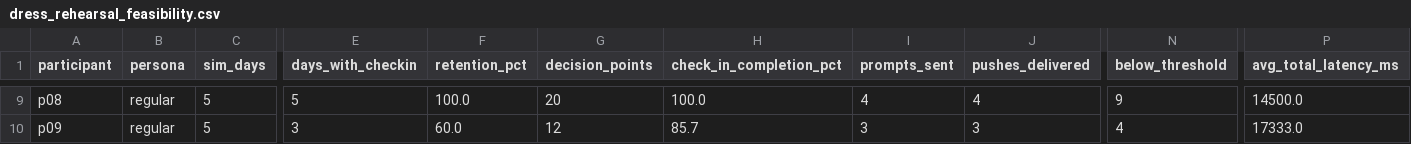
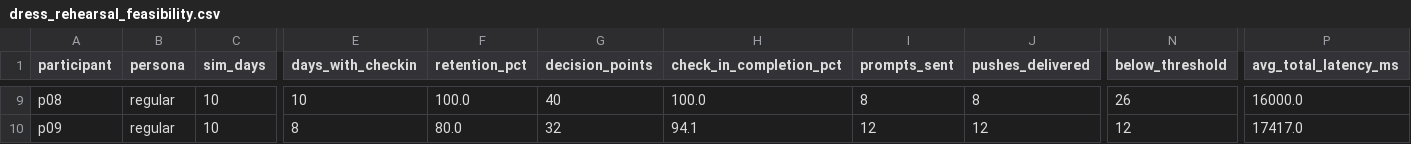
Before and after one commit to smashlab-uf/REACT, a CSV file: backend/dress_rehearsal_feasibility.csv, drawn as a sheet; only a part is shown, gaps mark what is left out; the diff covers the shown part only; the diff names each change by its address in the sheet, - before the commit and + after, or states it on an @@ line.

```diff
--- a/backend/dress_rehearsal_feasibility.csv
+++ b/backend/dress_rehearsal_feasibility.csv
-C9:C10 (sim_days): 5
+C9:C10 (sim_days): 10
-E9 (days_with_checkin): 5
+E9 (days_with_checkin): 10
-G9 (decision_points): 20
+G9 (decision_points): 40
-I9 (prompts_sent): 4
+I9 (prompts_sent): 8
-J9 (pushes_delivered): 4
+J9 (pushes_delivered): 8
-N9 (below_threshold): 9
+N9 (below_threshold): 26
-P9 (avg_total_latency_ms): 14500.0
+P9 (avg_total_latency_ms): 16000.0
-E10 (days_with_checkin): 3
+E10 (days_with_checkin): 8
-F10 (retention_pct): 60.0
+F10 (retention_pct): 80.0
-G10 (decision_points): 12
+G10 (decision_points): 32
-H10 (check_in_completion_pct): 85.7
+H10 (check_in_completion_pct): 94.1
-I10 (prompts_sent): 3
+I10 (prompts_sent): 12
-J10 (pushes_delivered): 3
+J10 (pushes_delivered): 12
-N10 (below_threshold): 4
+N10 (below_threshold): 12
-P10 (avg_total_latency_ms): 17333.0
+P10 (avg_total_latency_ms): 17417.0
```
Also changed, not shown: 45 edited cells elsewhere in this file, 19 other files.
